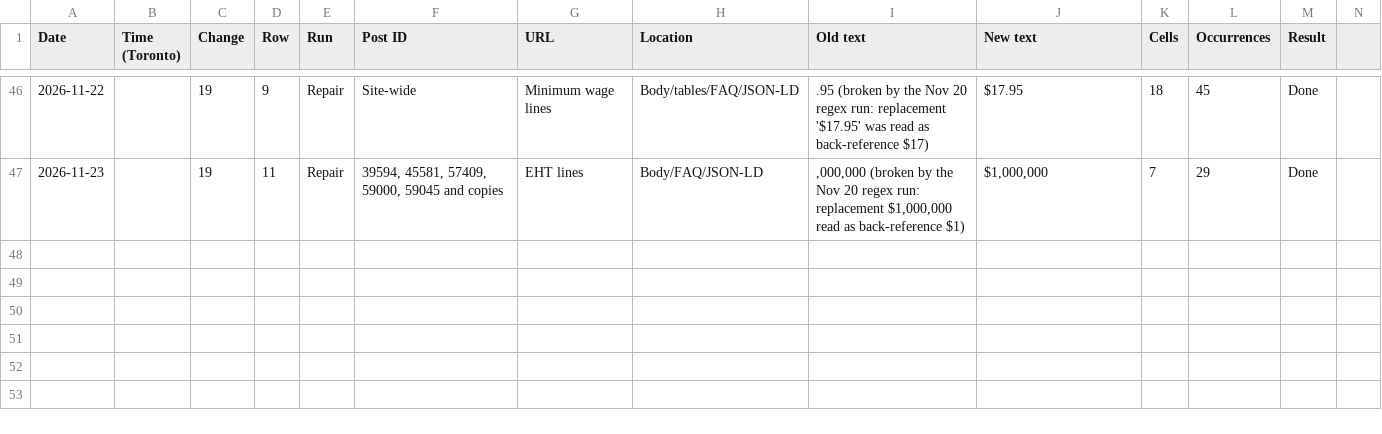
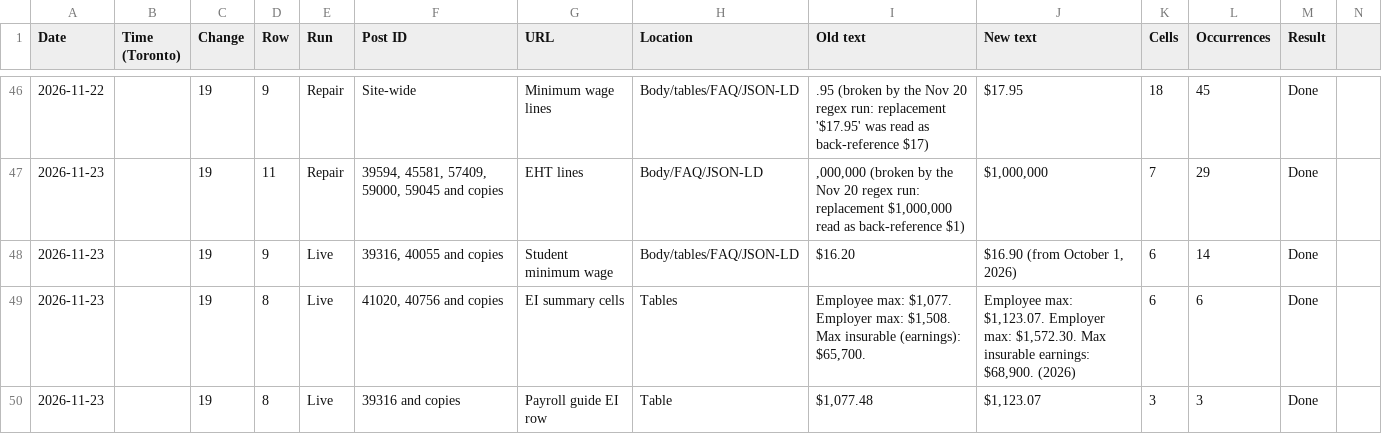
Before and after one commit to navneet-a11y/gondaliyacpa, a CSV file: change-19/change-log.csv, drawn as a sheet; only a part is shown, gaps mark what is left out; rows hold the shown columns only; the diff names each change by its address in the sheet, - before the commit and + after, or states it on an @@ line.

```diff
--- a/change-19/change-log.csv
+++ b/change-19/change-log.csv
+row 48: 2026-11-23 |  | 19 | 9 | Live | 39316, 40055 and copies | Student minimum wage | Body/tables/FAQ/JSON-LD | $16.20 | $16.90 (from October 1, 2026) | 6 | 14 | Done
+row 49: 2026-11-23 |  | 19 | 8 | Live | 41020, 40756 and copies | EI summary cells | Tables | Employee max: $1,077. Employer max: $1,508. Max insurable (earnings): $65,700. | Employee max: $1,123.07. Employer max: $1,572.30. Max insurable earnings: $68,900. (2026) | 6 | 6 | Done
+row 50: 2026-11-23 |  | 19 | 8 | Live | 39316 and copies | Payroll guide EI row | Table | $1,077.48 | $1,123.07 | 3 | 3 | Done
```
